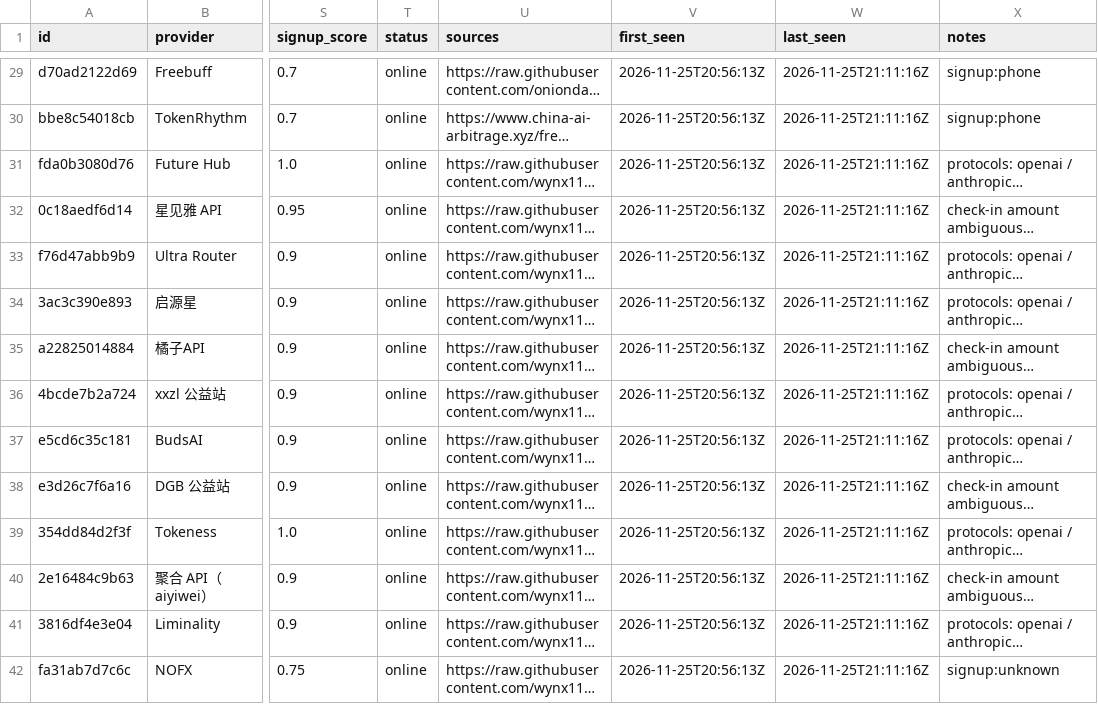
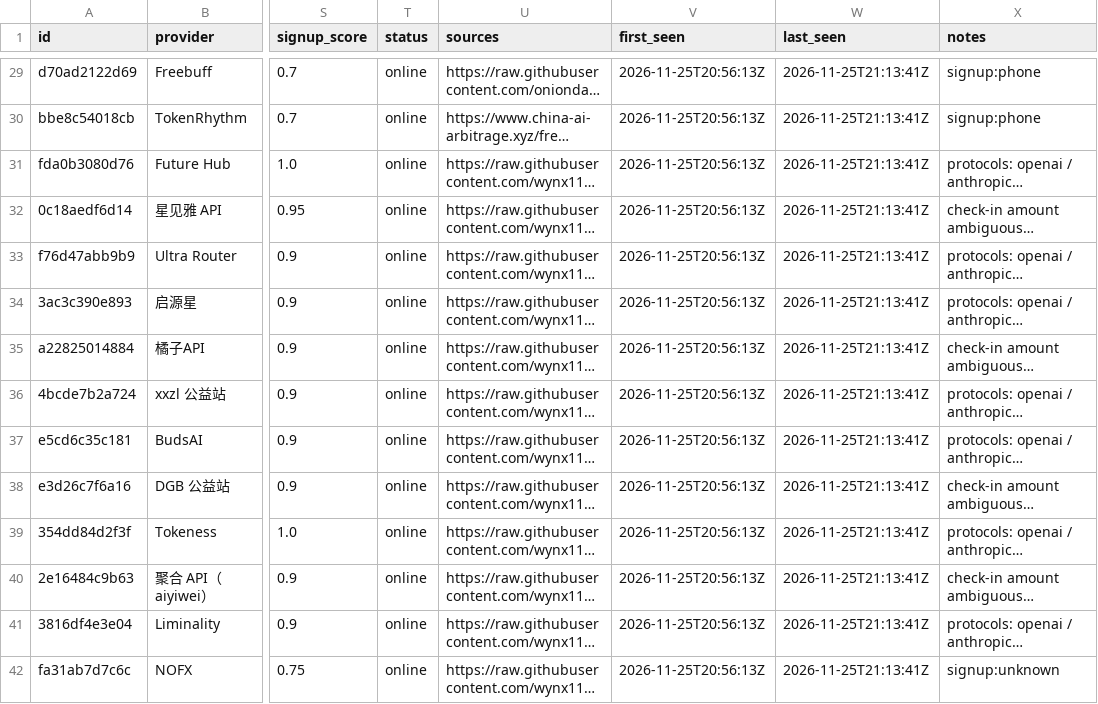
Before and after one commit to ons96/free-llm-index, a CSV file: free_llm_providers.csv, drawn as a sheet; only a part is shown, gaps mark what is left out; long unchanged cells end in …; the diff covers the shown part only; the diff names each change by its address in the sheet, - before the commit and + after, or states it on an @@ line.

```diff
--- a/free_llm_providers.csv
+++ b/free_llm_providers.csv
-W29:W42 (last_seen): 2026-11-25T21:11:16Z
+W29:W42 (last_seen): 2026-11-25T21:13:41Z
```
Also changed, not shown: 149 edited cells elsewhere in this file, 9 other files.
